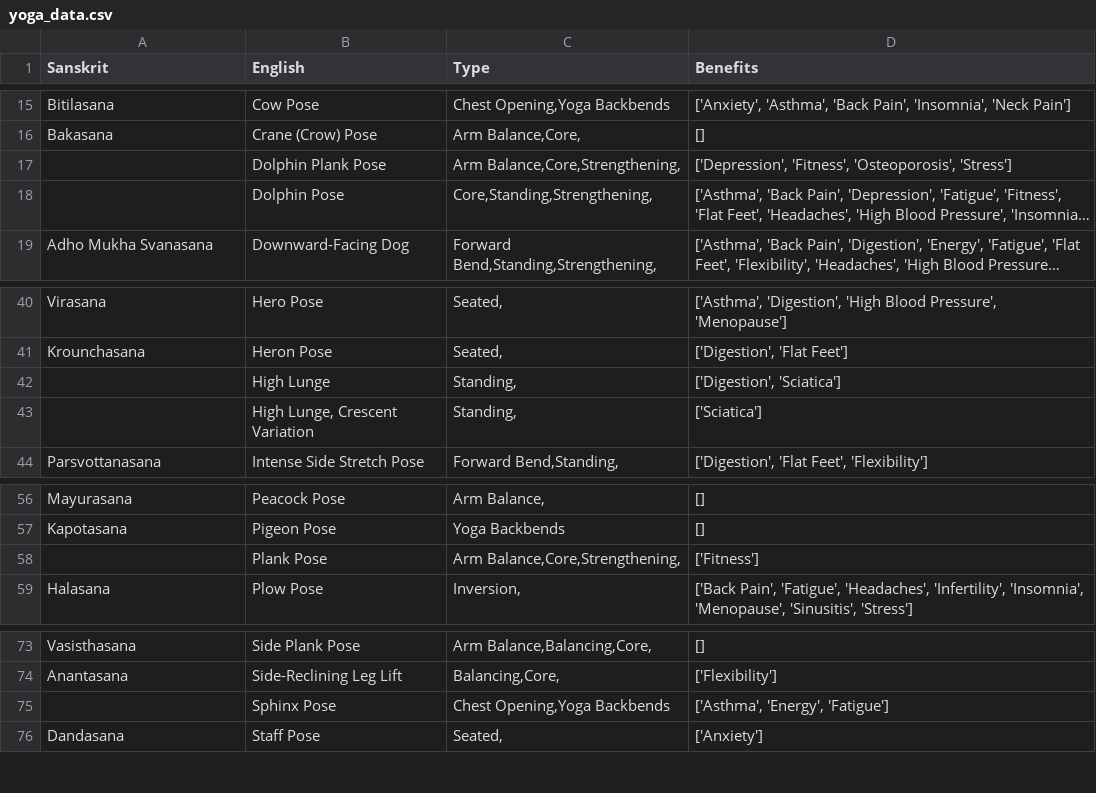
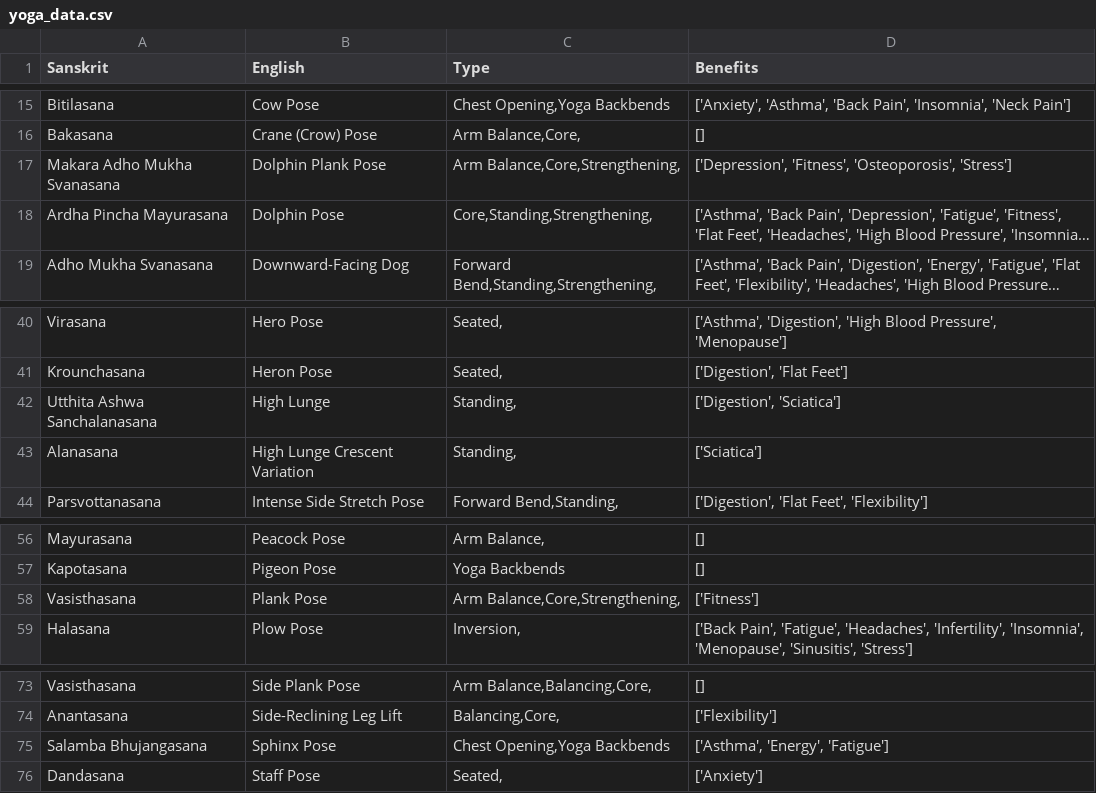
Before and after one commit to c-c-l/DatAsana, a CSV file: DataCollect/yoga_data.csv, drawn as a sheet; only a part is shown, gaps mark what is left out; long unchanged cells end in …; the diff names each change by its address in the sheet, - before the commit and + after, or states it on an @@ line.

Commit message:
add missing sanskrit names from data parsed

```diff
--- a/DataCollect/yoga_data.csv
+++ b/DataCollect/yoga_data.csv
-A17 (Sanskrit): (empty)
+A17 (Sanskrit): Makara Adho Mukha Svanasana
-A18 (Sanskrit): (empty)
+A18 (Sanskrit): Ardha Pincha Mayurasana
-A42 (Sanskrit): (empty)
+A42 (Sanskrit): Utthita Ashwa Sanchalanasana
-A43 (Sanskrit): (empty)
+A43 (Sanskrit): Alanasana
-B43 (English): High Lunge, Crescent Variation
+B43 (English): High Lunge Crescent Variation
-A58 (Sanskrit): (empty)
+A58 (Sanskrit): Vasisthasana
-A75 (Sanskrit): (empty)
+A75 (Sanskrit): Salamba Bhujangasana
```
